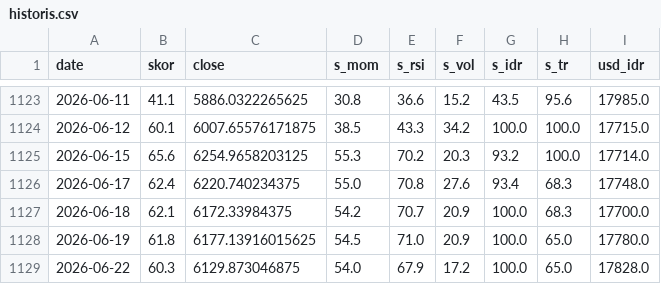
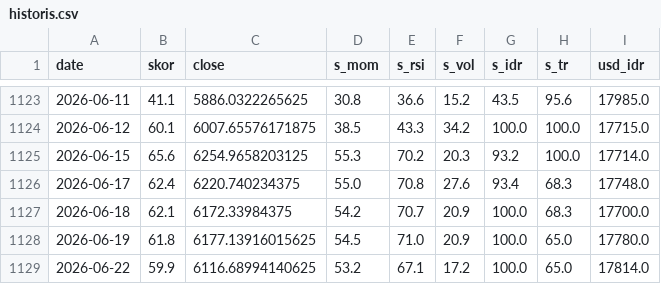
Before and after one commit to SecretivePloter/ihsg-fear-greed, a CSV file: data/historis.csv, drawn as a sheet; only a part is shown, gaps mark what is left out.

```diff
--- a/data/historis.csv
+++ b/data/historis.csv
@@ -1128,2 +1128,2 @@ date,skor,close,s_mom,s_rsi,s_vol,s_idr,s_tr,usd_idr
 2026-06-19,61.8,6177.13916015625,54.5,71.0,20.9,100.0,65.0,17780.0
-2026-06-22,60.3,6129.873046875,54.0,67.9,17.2,100.0,65.0,17828.0
+2026-06-22,59.9,6116.68994140625,53.2,67.1,17.2,100.0,65.0,17814.0
```
